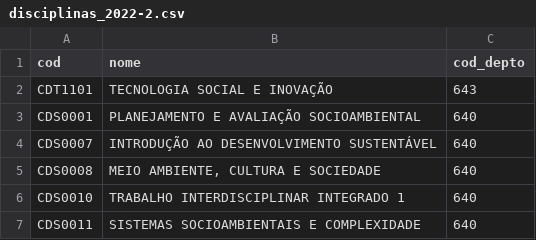
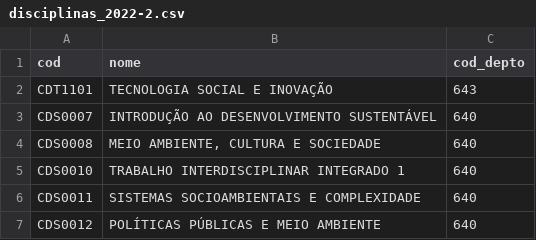
Before and after one commit to enzzoMs/AvaliaUNB, a CSV file: AvaliaUNB/src/jvmMain/resources/database/data/2022.2/disciplinas_2022-2.csv, drawn as a sheet; only a part is shown; the shorter side is filled out with more unchanged rows; the diff names each change by its address in the sheet, - before the commit and + after, or states it on an @@ line.

```diff
--- a/AvaliaUNB/src/jvmMain/resources/database/data/2022.2/disciplinas_2022-2.csv
+++ b/AvaliaUNB/src/jvmMain/resources/database/data/2022.2/disciplinas_2022-2.csv
-row 3: CDS0001 | PLANEJAMENTO E AVALIAÇÃO SOCIOAMBIENTAL | 640
```
Also changed, not shown: AvaliaUNB/src/jvmMain/resources/database/data/2022.1/departamentos_2022-1.csv, AvaliaUNB/src/jvmMain/resources/database/data/2022.1/turmas_2022-1.csv, 27 other files.
